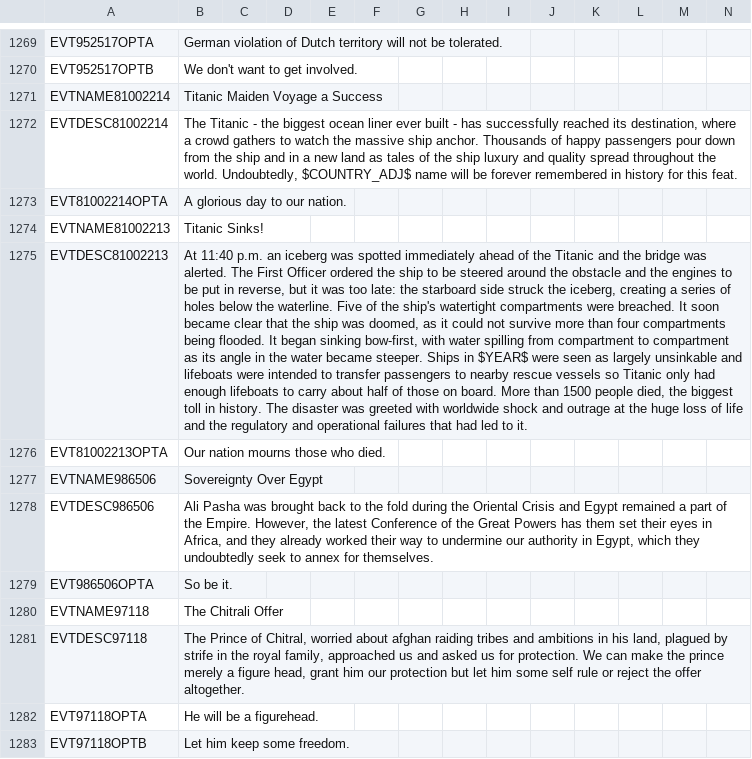
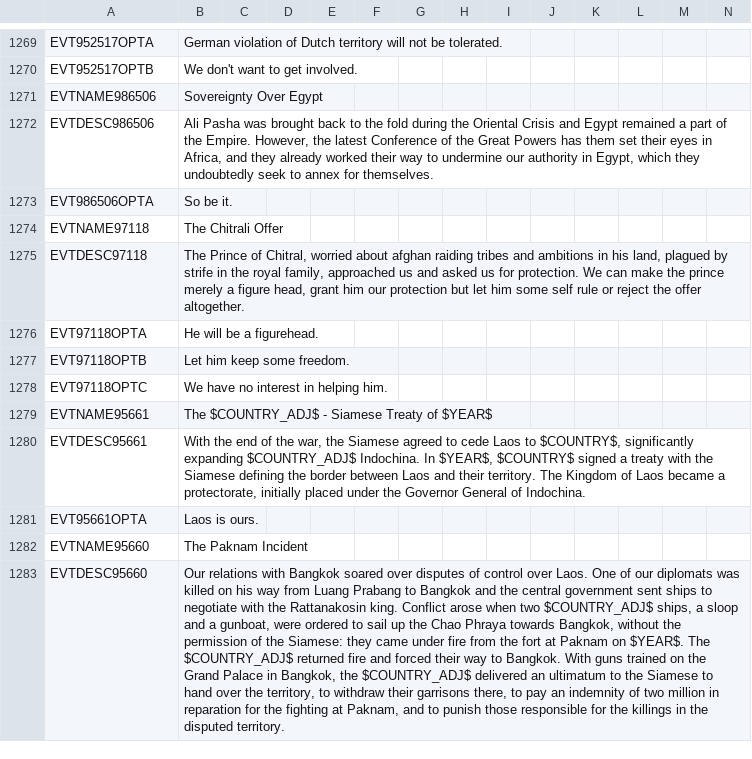
Before and after one commit to Nivaturimika/AHMP, a CSV file: AHPM_MP/localisation/00_HPM_events.csv, drawn as a sheet; only a part is shown, gaps mark what is left out; the shorter side is filled out with more unchanged rows; the diff names each change by its address in the sheet, - before the commit and + after, or states it on an @@ line.

```diff
--- a/AHPM_MP/localisation/00_HPM_events.csv
+++ b/AHPM_MP/localisation/00_HPM_events.csv
-row 1271: EVTNAME81002214 | Titanic Maiden Voyage a Success
-row 1272: EVTDESC81002214 | The Titanic - the biggest ocean liner ever built - has successfully reached its destination, where a crowd gathers to watch the massive ship anchor. Thousands of happy passengers pour down from the ship and in a new land as tales of the ship luxury and quality spread throughout the world. Undoubtedly, $COUNTRY_ADJ$ name will be forever remembered in history for this feat.
-row 1273: EVT81002214OPTA | A glorious day to our nation.
-row 1274: EVTNAME81002213 | Titanic Sinks!
-row 1275: EVTDESC81002213 | At 11:40 p.m. an iceberg was spotted immediately ahead of the Titanic and the bridge was alerted. The First Officer ordered the ship to be steered around the obstacle and the engines to be put in reverse, but it was too late: the starboard side struck the iceberg, creating a series of holes below the waterline. Five of the ship's watertight compartments were breached. It soon became clear that the ship was doomed, as it could not survive more than four compartments being flooded. It began sinking bow-first, with water spilling from compartment to compartment as its angle in the water became steeper. Ships in $YEAR$ were seen as largely unsinkable and lifeboats were intended to transfer passengers to nearby rescue vessels so Titanic only had enough lifeboats to carry about half of those on board. More than 1500 people died, the biggest toll in history. The disaster was greeted with worldwide shock and outrage at the huge loss of life and the regulatory and operational failures that had led to it.
-row 1276: EVT81002213OPTA | Our nation mourns those who died.
```
Also changed, not shown: AHPM_MP/localisation/00_AHMP_decisions.csv, AHPM_MP/localisation/00_AHMP_events.csv, 3 other files.
